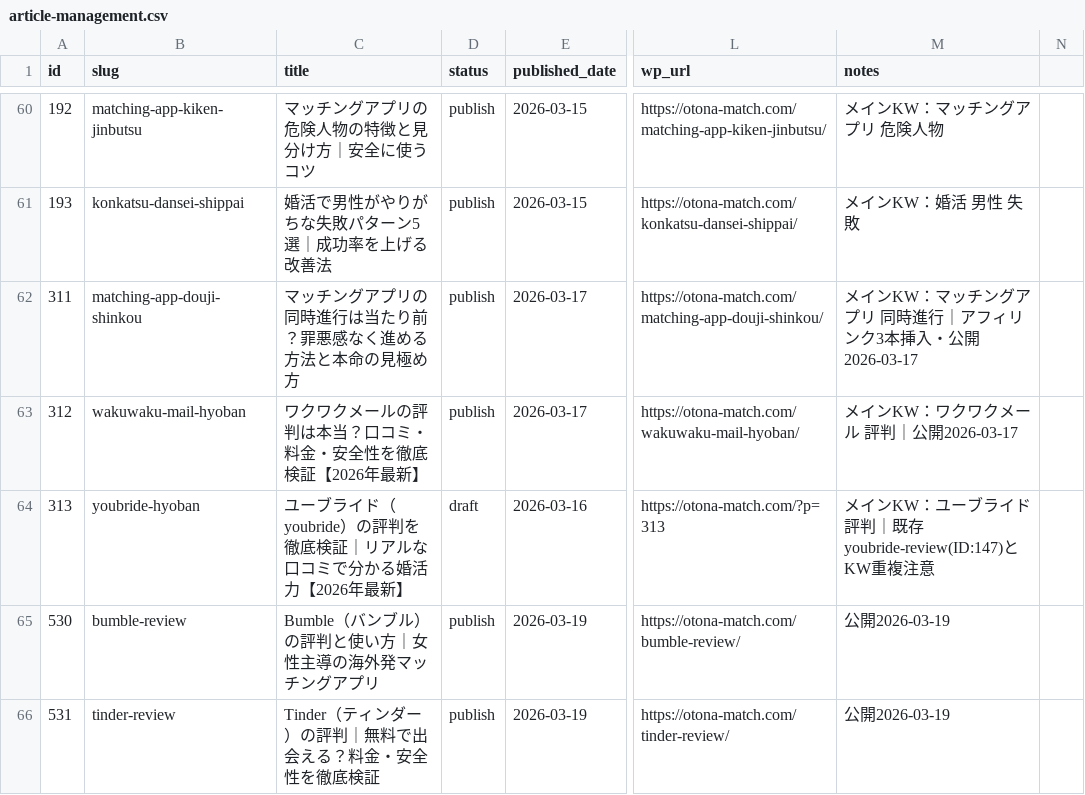
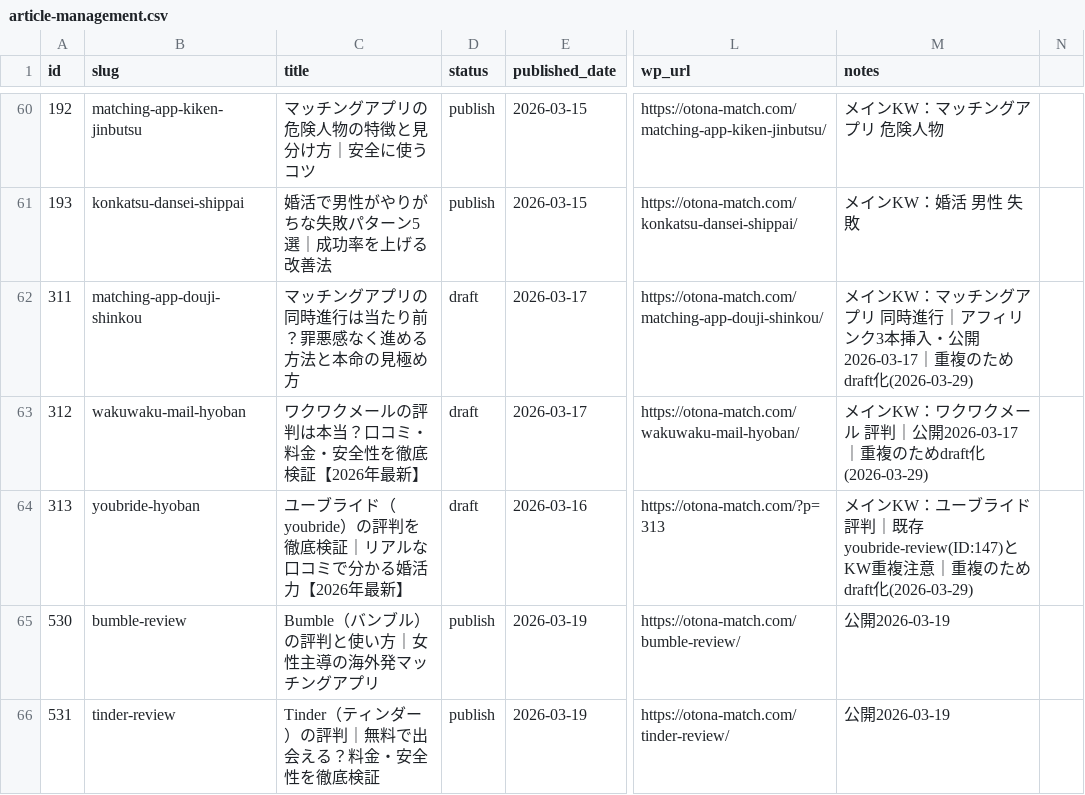
Before and after one commit to tmizuno27/claude-code, a CSV file: sites/otona-match.com/outputs/article-management.csv, drawn as a sheet; only a part is shown, gaps mark what is left out; the diff names each change by its address in the sheet, - before the commit and + after, or states it on an @@ line.

```diff
--- a/sites/otona-match.com/outputs/article-management.csv
+++ b/sites/otona-match.com/outputs/article-management.csv
-D62:D63 (status): publish
+D62:D63 (status): draft
-M62 (notes): …・公開2026-03-17
+M62 (notes): …・公開2026-03-17｜重複のためdraft化(2026-03-29)
-M63 (notes): メインKW：ワクワクメール 評判｜公開2026-03-17
+M63 (notes): メインKW：ワクワクメール 評判｜公開2026-03-17｜重複のためdraft化(2026-03-29)
-M64 (notes): …重複注意
+M64 (notes): …重複注意｜重複のためdraft化(2026-03-29)
```
Also changed, not shown: 3 other files.
